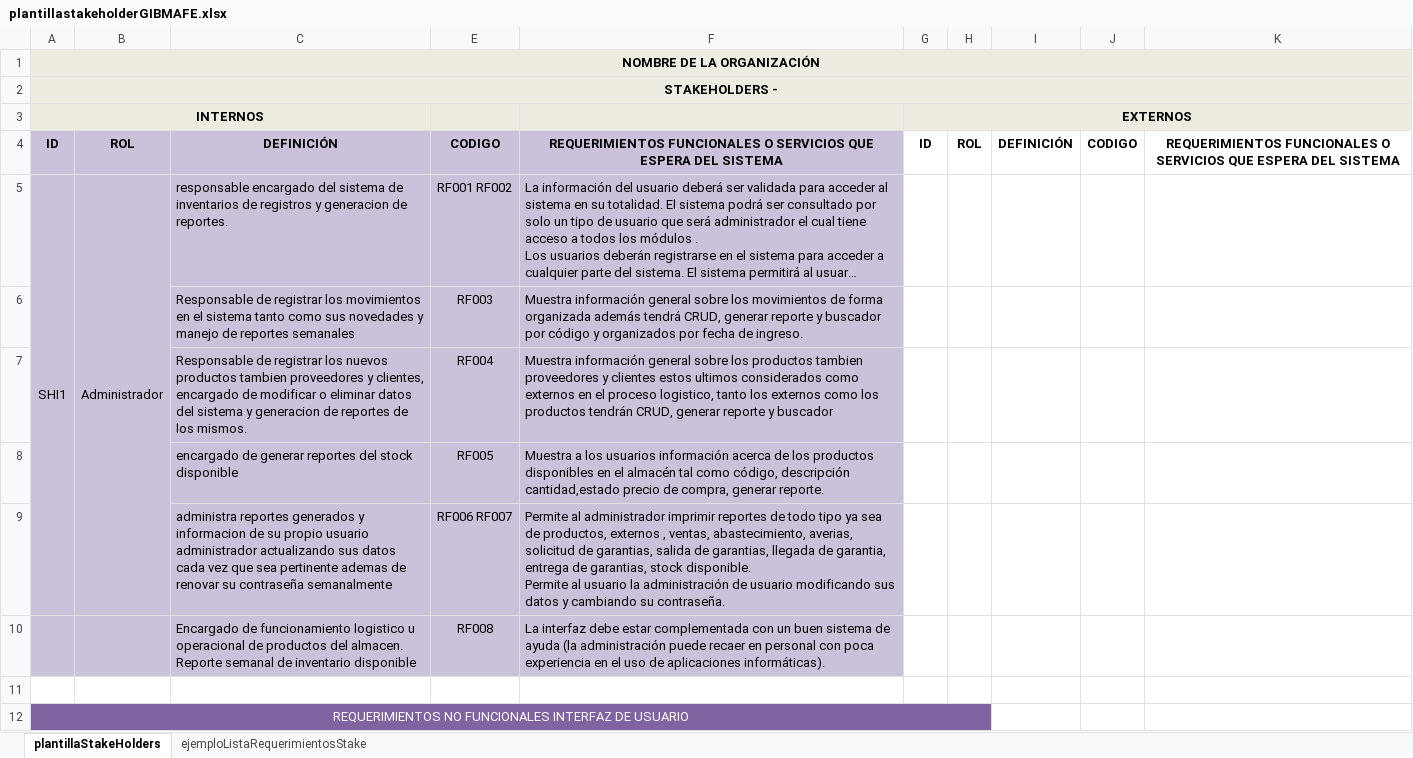
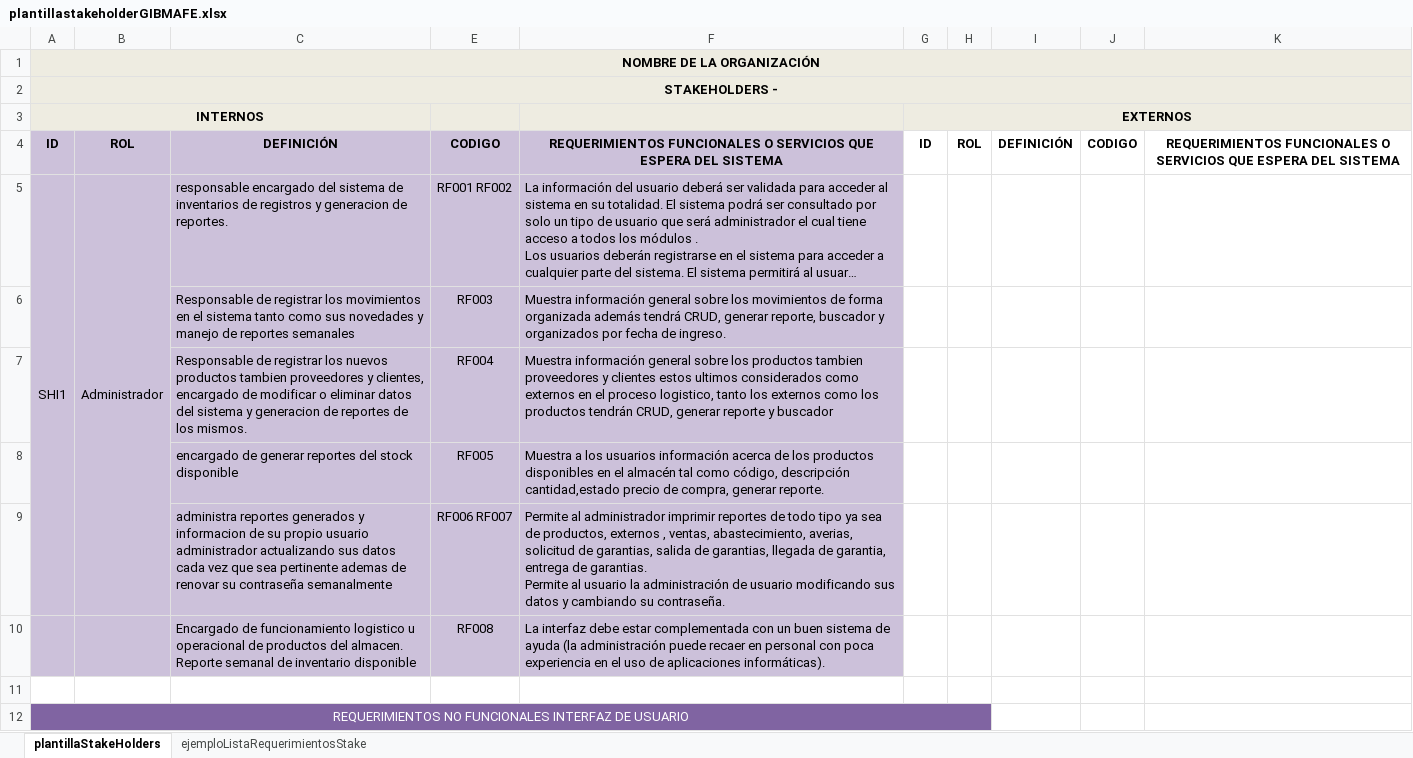
Before and after one commit to erickmarcia/GIBMAFE, an Excel workbook: primermes/plantillastakeholderGIBMAFE.xlsx, sheet plantillaStakeHolders, drawn as a sheet; only a part is shown; long unchanged cells end in …; values as stored, in another font and other column widths than the file's, no borders; ↵ is a line break in a cell; the diff names each change by its address in the sheet, - before the commit and + after, or states it on an @@ line.

```diff
--- a/primermes/plantillastakeholderGIBMAFE.xlsx (sheet plantillaStakeHolders)
+++ b/primermes/plantillastakeholderGIBMAFE.xlsx (sheet plantillaStakeHolders)
-F6: …CRUD, generar reporte y buscador por código y organizados…
+F6: …CRUD, generar reporte, buscador y organizados…
-F9: …entrega de garantias, stock disponible. ↵ Permite al…
+F9: …entrega de garantias. ↵ Permite al…
```
Also changed, not shown: 3 other files.
